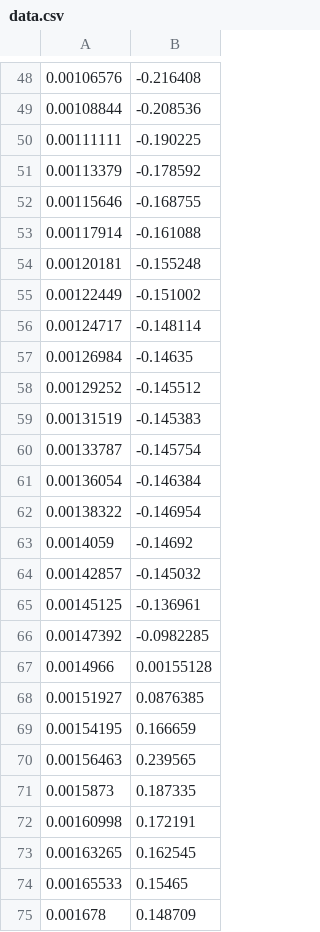
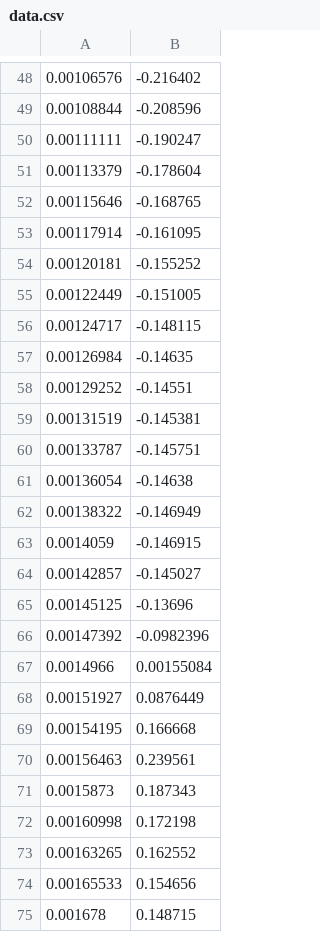
Before and after one commit to LiamLombard/DS1.lv2, a CSV file: Analysis/data.csv, drawn as a sheet; only a part is shown, gaps mark what is left out; the diff covers the shown part only.

```diff
--- a/Analysis/data.csv
+++ b/Analysis/data.csv
@@ -48,28 +48,28 @@
-0.00106576,-0.216408
-0.00108844,-0.208536
-0.00111111,-0.190225
-0.00113379,-0.178592
-0.00115646,-0.168755
-0.00117914,-0.161088
-0.00120181,-0.155248
-0.00122449,-0.151002
-0.00124717,-0.148114
+0.00106576,-0.216402
+0.00108844,-0.208596
+0.00111111,-0.190247
+0.00113379,-0.178604
+0.00115646,-0.168765
+0.00117914,-0.161095
+0.00120181,-0.155252
+0.00122449,-0.151005
+0.00124717,-0.148115
 0.00126984,-0.14635
-0.00129252,-0.145512
-0.00131519,-0.145383
-0.00133787,-0.145754
-0.00136054,-0.146384
-0.00138322,-0.146954
-0.0014059,-0.14692
-0.00142857,-0.145032
-0.00145125,-0.136961
-0.00147392,-0.0982285
-0.0014966,0.00155128
-0.00151927,0.0876385
-0.00154195,0.166659
-0.00156463,0.239565
-0.0015873,0.187335
-0.00160998,0.172191
-0.00163265,0.162545
-0.00165533,0.15465
-0.001678,0.148709
+0.00129252,-0.14551
+0.00131519,-0.145381
+0.00133787,-0.145751
+0.00136054,-0.14638
+0.00138322,-0.146949
+0.0014059,-0.146915
+0.00142857,-0.145027
+0.00145125,-0.13696
+0.00147392,-0.0982396
+0.0014966,0.00155084
+0.00151927,0.0876449
+0.00154195,0.166668
+0.00156463,0.239561
+0.0015873,0.187343
+0.00160998,0.172198
+0.00163265,0.162552
+0.00165533,0.154656
+0.001678,0.148715
```
Also changed, not shown: 171 edited cells elsewhere in this file, 13 other files.
